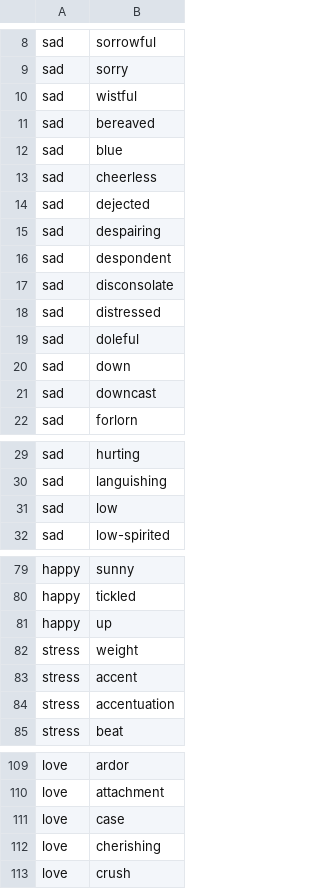
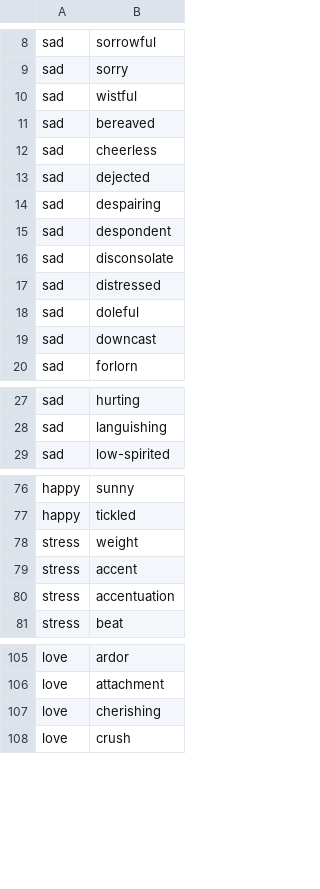
Before and after one commit to jiajie-chen/cs032-project, a CSV file: db/synonym.csv, drawn as a sheet; only a part is shown, gaps mark what is left out; the diff covers the shown part only.

```diff
--- a/db/synonym.csv
+++ b/db/synonym.csv
@@ -11,3 +11,2 @@ sad,wistful
 sad,bereaved
-sad,blue
 sad,cheerless
@@ -19,3 +18,2 @@ sad,distressed
 sad,doleful
-sad,down
 sad,downcast
@@ -30,3 +28,2 @@ sad,hurting
 sad,languishing
-sad,low
 sad,low-spirited
@@ -80,3 +77,2 @@ happy,sunny
 happy,tickled
-happy,up
 stress,weight
@@ -110,3 +106,2 @@ love,ardor
 love,attachment
-love,case
 love,cherishing
```
Also changed, not shown: 3 removed rows elsewhere in this file, db/book.csv, db/book_author.csv, 10 other files.
